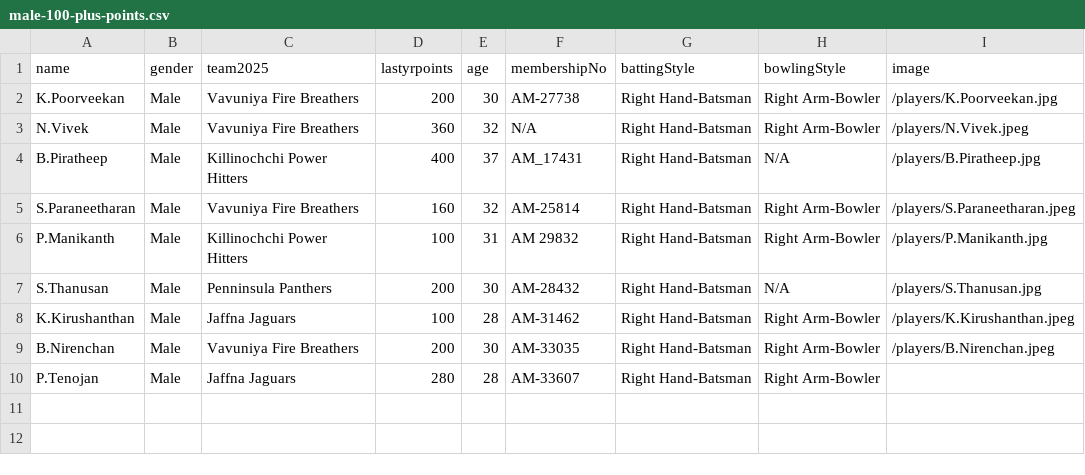
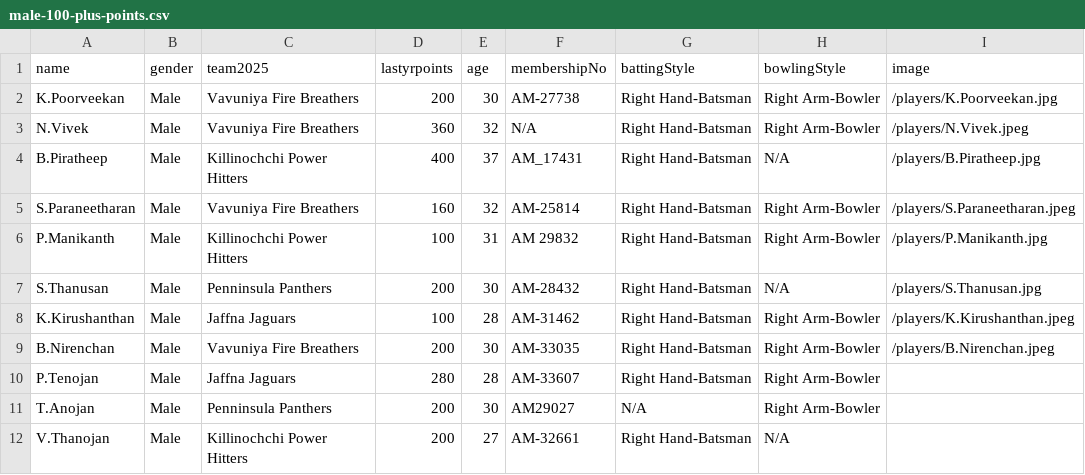
Before and after one commit to dilaxsaswaran-2023/auction-nepl-2026, a CSV file: public/data/male-100-plus-points.csv, drawn as a sheet.

```diff
--- a/public/data/male-100-plus-points.csv
+++ b/public/data/male-100-plus-points.csv
@@ -10 +10,3 @@ B.Nirenchan,Male,Vavuniya Fire Breathers,200,30,AM-33035,Right Hand-Batsman,Righ
 P.Tenojan,Male,Jaffna Jaguars,280,28,AM-33607,Right Hand-Batsman,Right Arm-Bowler,
+T.Anojan,Male,Penninsula Panthers,200,30,AM29027,N/A,Right Arm-Bowler,
+V.Thanojan,Male,Killinochchi Power Hitters,200,27,AM-32661,Right Hand-Batsman,N/A,
```
Also changed, not shown: public/data/male-below-100-points.csv, public/data/new-male-players.csv, 17 other files.
